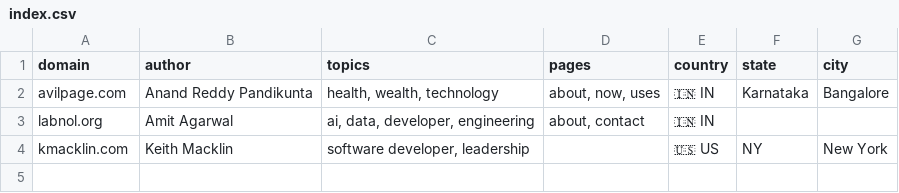
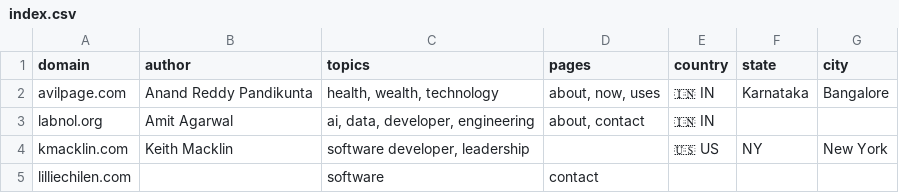
Before and after one commit to AvilPage/SlashIndex.fyi, a CSV file: index.csv, drawn as a sheet; the diff names each change by its address in the sheet, - before the commit and + after, or states it on an @@ line.

Commit message:
Add lilliechilen.com to SlashIndex.fyi

```diff
--- a/index.csv
+++ b/index.csv
+row 5: lilliechilen.com |  | software | contact
```
